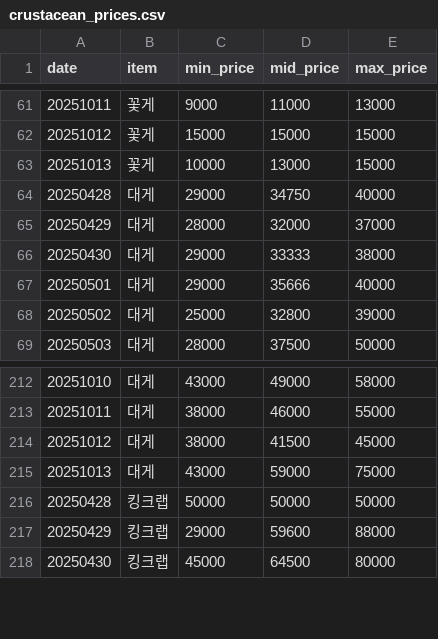
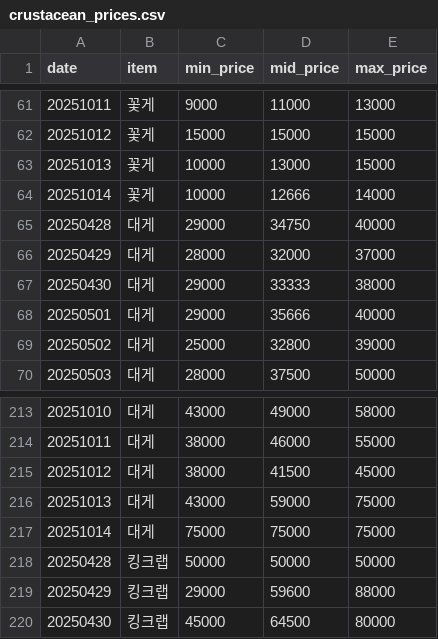
Before and after one commit to stmin2/crabprice, a CSV file: crustacean_prices.csv, drawn as a sheet; only a part is shown, gaps mark what is left out; the diff names each change by its address in the sheet, - before the commit and + after, or states it on an @@ line.

```diff
--- a/crustacean_prices.csv
+++ b/crustacean_prices.csv
+row 64: 20251014 | 꽃게 | 10000 | 12666 | 14000
+row 217: 20251014 | 대게 | 75000 | 75000 | 75000
```
Also changed, not shown: docs/crustacean_prices.csv, 4 other files.
